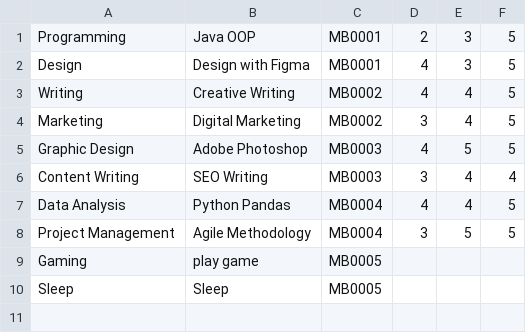
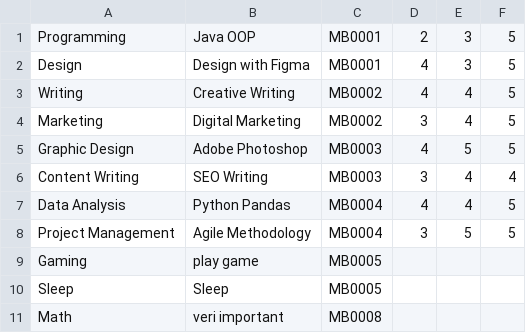
Before and after one commit to tom474/time_bank_system, a CSV file: data/skill.csv, drawn as a sheet.

```diff
--- a/data/skill.csv
+++ b/data/skill.csv
@@ -10 +10,2 @@ Gaming,play game,MB0005
 Sleep,Sleep,MB0005
+Math,veri important,MB0008
```
Also changed, not shown: data/member.csv, 5 other files.
